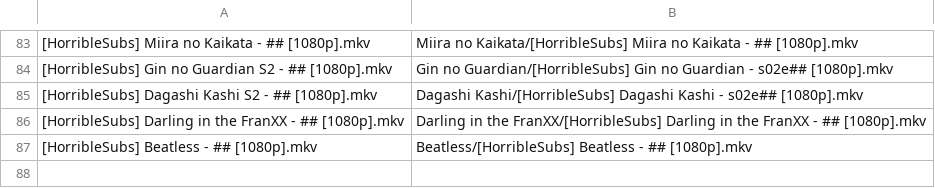
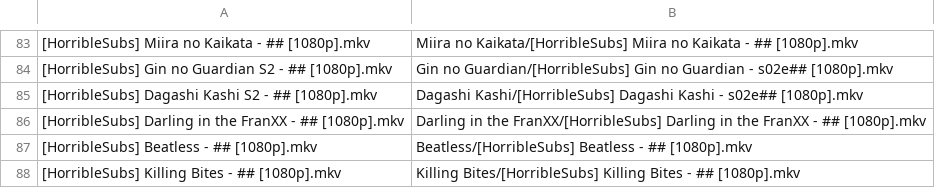
Before and after one commit to SlyBlueFox/tardis, a CSV file: animelist.csv, drawn as a sheet; only a part is shown, gaps mark what is left out.

Commit message:
Update animelist.csv

```diff
--- a/animelist.csv
+++ b/animelist.csv
@@ -87 +87,2 @@
 "[HorribleSubs] Beatless - ## [1080p].mkv","Beatless/[HorribleSubs] Beatless - ## [1080p].mkv"
+"[HorribleSubs] Killing Bites - ## [1080p].mkv","Killing Bites/[HorribleSubs] Killing Bites - ## [1080p].mkv"
```
